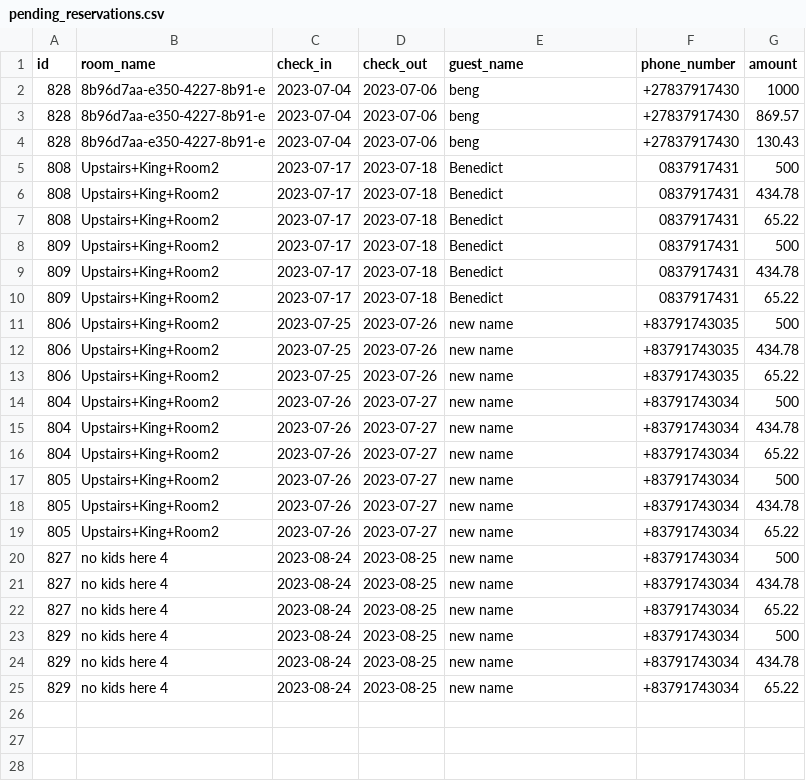
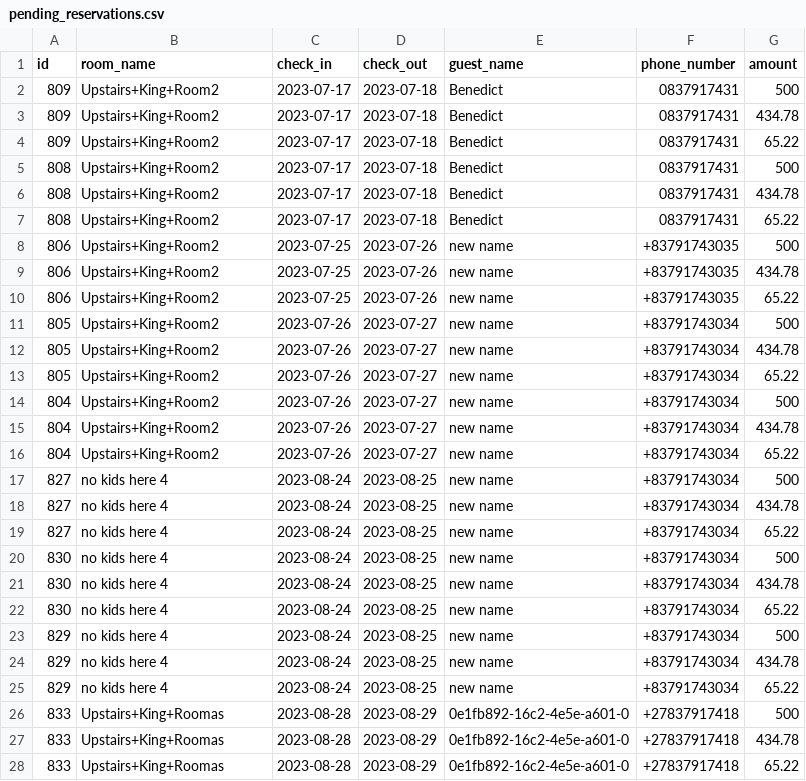
Before and after one commit to benedictnkosi/hotelrunner, a CSV file: public/pending_reservations.csv, drawn as a sheet; only a part is shown; the diff covers the shown part only.

Commit message:
fixed guest name defect

```diff
--- a/public/pending_reservations.csv
+++ b/public/pending_reservations.csv
@@ -1,5 +1,5 @@
 id,room_name,check_in,check_out,guest_name,phone_number,amount
-828,8b96d7aa-e350-4227-8b91-e,2023-07-04,2023-07-06,beng,+27837917430,1000
-828,8b96d7aa-e350-4227-8b91-e,2023-07-04,2023-07-06,beng,+27837917430,869.57
-828,8b96d7aa-e350-4227-8b91-e,2023-07-04,2023-07-06,beng,+27837917430,130.43
+809,Upstairs+King+Room2,2023-07-17,2023-07-18,Benedict,0837917431,500
+809,Upstairs+King+Room2,2023-07-17,2023-07-18,Benedict,0837917431,434.78
+809,Upstairs+King+Room2,2023-07-17,2023-07-18,Benedict,0837917431,65.22
 808,Upstairs+King+Room2,2023-07-17,2023-07-18,Benedict,0837917431,500
@@ -7,5 +7,2 @@ id,room_name,check_in,check_out,guest_name,phone_number,amount
 808,Upstairs+King+Room2,2023-07-17,2023-07-18,Benedict,0837917431,65.22
-809,Upstairs+King+Room2,2023-07-17,2023-07-18,Benedict,0837917431,500
-809,Upstairs+King+Room2,2023-07-17,2023-07-18,Benedict,0837917431,434.78
-809,Upstairs+King+Room2,2023-07-17,2023-07-18,Benedict,0837917431,65.22
 806,Upstairs+King+Room2,2023-07-25,2023-07-26,"new name",+83791743035,500
@@ -13,2 +10,5 @@ id,room_name,check_in,check_out,guest_name,phone_number,amount
 806,Upstairs+King+Room2,2023-07-25,2023-07-26,"new name",+83791743035,65.22
+805,Upstairs+King+Room2,2023-07-26,2023-07-27,"new name",+83791743034,500
+805,Upstairs+King+Room2,2023-07-26,2023-07-27,"new name",+83791743034,434.78
+805,Upstairs+King+Room2,2023-07-26,2023-07-27,"new name",+83791743034,65.22
 804,Upstairs+King+Room2,2023-07-26,2023-07-27,"new name",+83791743034,500
@@ -16,5 +16,2 @@ id,room_name,check_in,check_out,guest_name,phone_number,amount
 804,Upstairs+King+Room2,2023-07-26,2023-07-27,"new name",+83791743034,65.22
-805,Upstairs+King+Room2,2023-07-26,2023-07-27,"new name",+83791743034,500
-805,Upstairs+King+Room2,2023-07-26,2023-07-27,"new name",+83791743034,434.78
-805,Upstairs+King+Room2,2023-07-26,2023-07-27,"new name",+83791743034,65.22
 827,"no kids here 4",2023-08-24,2023-08-25,"new name",+83791743034,500
@@ -22,2 +19,5 @@ id,room_name,check_in,check_out,guest_name,phone_number,amount
 827,"no kids here 4",2023-08-24,2023-08-25,"new name",+83791743034,65.22
+830,"no kids here 4",2023-08-24,2023-08-25,"new name",+83791743034,500
+830,"no kids here 4",2023-08-24,2023-08-25,"new name",+83791743034,434.78
+830,"no kids here 4",2023-08-24,2023-08-25,"new name",+83791743034,65.22
 829,"no kids here 4",2023-08-24,2023-08-25,"new name",+83791743034,500
@@ -25 +25,4 @@ id,room_name,check_in,check_out,guest_name,phone_number,amount
 829,"no kids here 4",2023-08-24,2023-08-25,"new name",+83791743034,65.22
+833,Upstairs+King+Roomas,2023-08-28,2023-08-29,0e1fb892-16c2-4e5e-a601-0,+27837917418,500
+833,Upstairs+King+Roomas,2023-08-28,2023-08-29,0e1fb892-16c2-4e5e-a601-0,+27837917418,434.78
+833,Upstairs+King+Roomas,2023-08-28,2023-08-29,0e1fb892-16c2-4e5e-a601-0,+27837917418,65.22
```
Also changed, not shown: 6 added rows elsewhere in this file, public/future_reservations.csv, 3 other files.
